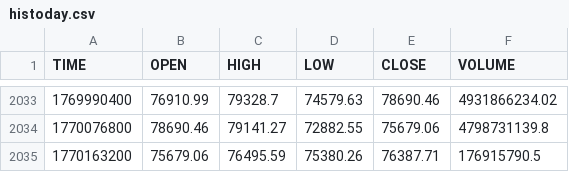
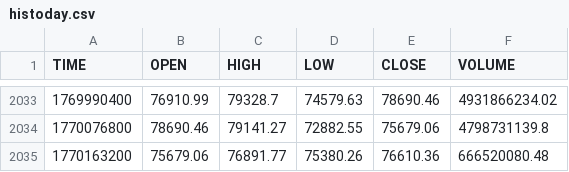
Before and after one commit to stpunos/bitcoin-datasets, a CSV file: data/coindesk/histoday.csv, drawn as a sheet; only a part is shown, gaps mark what is left out.

```diff
--- a/data/coindesk/histoday.csv
+++ b/data/coindesk/histoday.csv
@@ -2034,2 +2034,2 @@ TIME,OPEN,HIGH,LOW,CLOSE,VOLUME
 1770076800,78690.46,79141.27,72882.55,75679.06,4798731139.8
-1770163200,75679.06,76495.59,75380.26,76387.71,176915790.5
+1770163200,75679.06,76891.77,75380.26,76610.36,666520080.48
```
Also changed, not shown: data/coindesk/histohour.csv, data/coindesk/hourly_social_data.csv, 2 other files.
